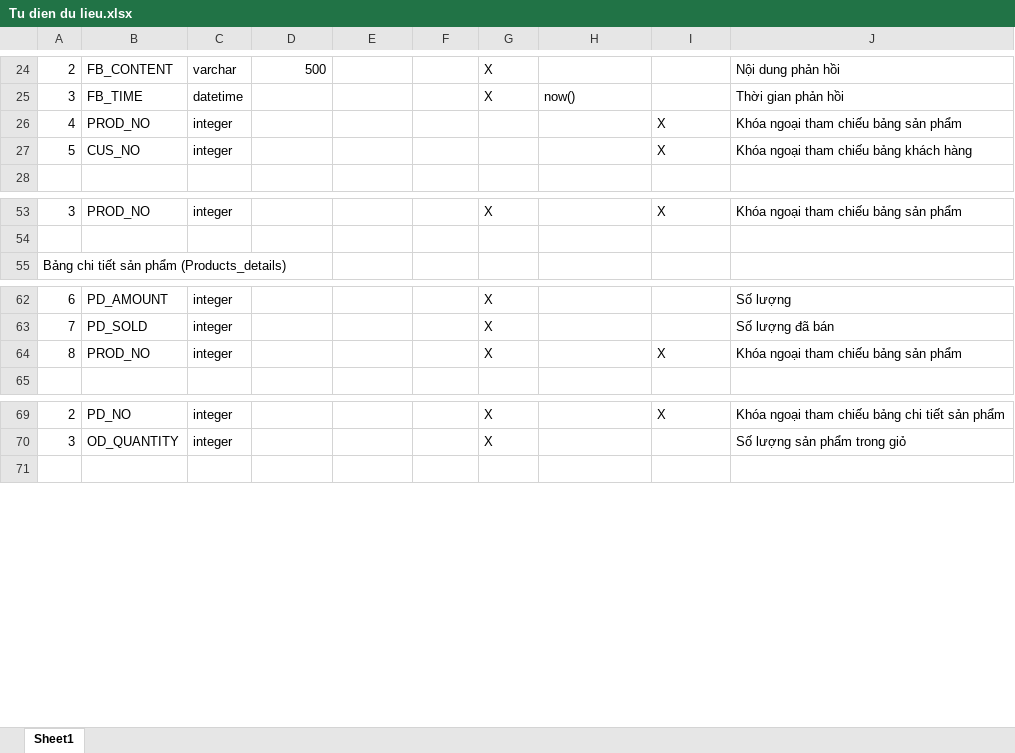
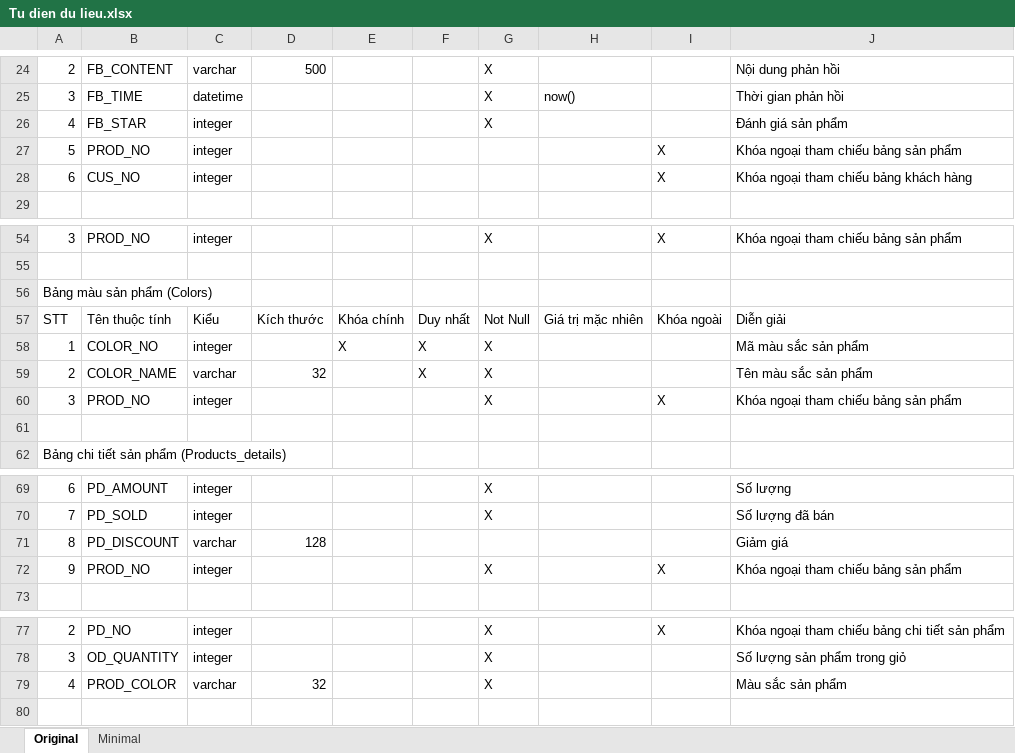
Before and after one commit to ThanhB18059162022/CT250_NL_KTPM, an Excel workbook: Documents/src/Tu dien du lieu.xlsx, sheet Original, drawn as a sheet; only a part is shown, gaps mark what is left out; values as stored, in another font and other column widths than the file's, no borders; addresses are those after the commit; the diff names each change by its address in the sheet, - before the commit and + after, or states it on an @@ line.

```diff
--- a/Documents/src/Tu dien du lieu.xlsx (sheet Original)
+++ b/Documents/src/Tu dien du lieu.xlsx (sheet Original)
-sheet tab: Sheet1
+sheet tab: Original
+sheet tab: Minimal
+row 26: 4 | FB_STAR | integer |  |  |  | X |  |  | Đánh giá sản phẩm
-A27: 4
+A27: 5
-A28: 5
+A28: 6
+row 56: Bảng màu sản phẩm (Colors)
+row 57: STT | Tên thuộc tính | Kiểu | Kích thước | Khóa chính | Duy nhất | Not Null | Giá trị mặc nhiên | Khóa ngoài | Diễn giải
+row 58: 1 | COLOR_NO | integer |  | X | X | X |  |  | Mã màu sắc sản phẩm
+row 59: 2 | COLOR_NAME | varchar | 32 |  | X | X |  |  | Tên màu sắc sản phẩm
+row 60: 3 | PROD_NO | integer |  |  |  | X |  | X | Khóa ngoại tham chiếu bảng sản phẩm
+row 61: (empty)
+row 71: 8 | PD_DISCOUNT | varchar | 128 |  |  |  |  |  | Giảm giá
-A72: 8
+A72: 9
+row 79: 4 | PROD_COLOR | varchar | 32 |  |  | X |  |  | Màu sắc sản phẩm
```
Also changed, not shown: 1 other file.
